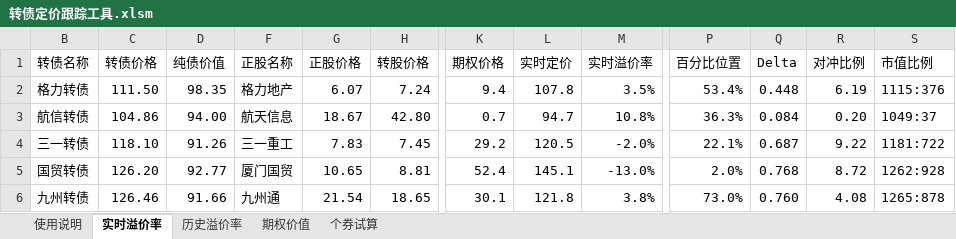
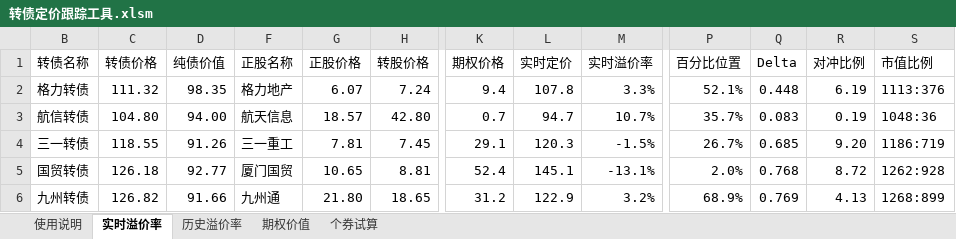
Before and after one commit to liquanbao/hazc, an Excel workbook: 转债定价跟踪工具.xlsm, sheet 实时溢价率, drawn as a sheet; only a part is shown, gaps mark what is left out; values as stored, in another font and other column widths than the file's, no borders; conditional formats not drawn; the diff covers the shown part only; the diff names each change by its address in the sheet, - before the commit and + after, or states it on an @@ line.

```diff
--- a/转债定价跟踪工具.xlsm (sheet 实时溢价率)
+++ b/转债定价跟踪工具.xlsm (sheet 实时溢价率)
-C2 (转债价格): 111.50
+C2 (转债价格): 111.32
-M2 (实时溢价率): 3.5%
+M2 (实时溢价率): 3.3%
-P2 (百分比位置): 53.4%
+P2 (百分比位置): 52.1%
-S2 (市值比例): 1115:376
+S2 (市值比例): 1113:376
-C3 (转债价格): 104.86
+C3 (转债价格): 104.80
-G3 (正股价格): 18.67
+G3 (正股价格): 18.57
-M3 (实时溢价率): 10.8%
+M3 (实时溢价率): 10.7%
-P3 (百分比位置): 36.3%
+P3 (百分比位置): 35.7%
-Q3 (Delta): 0.084
+Q3 (Delta): 0.083
-R3 (对冲比例): 0.20
+R3 (对冲比例): 0.19
-S3 (市值比例): 1049:37
+S3 (市值比例): 1048:36
-C4 (转债价格): 118.10
+C4 (转债价格): 118.55
-G4 (正股价格): 7.83
+G4 (正股价格): 7.81
-K4 (期权价格): 29.2
+K4 (期权价格): 29.1
-L4 (实时定价): 120.5
+L4 (实时定价): 120.3
-M4 (实时溢价率): -2.0%
+M4 (实时溢价率): -1.5%
-P4 (百分比位置): 22.1%
+P4 (百分比位置): 26.7%
-Q4 (Delta): 0.687
+Q4 (Delta): 0.685
-R4 (对冲比例): 9.22
+R4 (对冲比例): 9.20
-S4 (市值比例): 1181:722
+S4 (市值比例): 1186:719
-C5 (转债价格): 126.20
+C5 (转债价格): 126.18
-M5 (实时溢价率): -13.0%
+M5 (实时溢价率): -13.1%
-C6 (转债价格): 126.46
+C6 (转债价格): 126.82
-G6 (正股价格): 21.54
+G6 (正股价格): 21.80
-K6 (期权价格): 30.1
+K6 (期权价格): 31.2
-L6 (实时定价): 121.8
+L6 (实时定价): 122.9
-M6 (实时溢价率): 3.8%
+M6 (实时溢价率): 3.2%
-P6 (百分比位置): 73.0%
+P6 (百分比位置): 68.9%
-Q6 (Delta): 0.760
+Q6 (Delta): 0.769
-R6 (对冲比例): 4.08
+R6 (对冲比例): 4.13
-S6 (市值比例): 1265:878
+S6 (市值比例): 1268:899
```
Also changed, not shown: 204 edited cells elsewhere in this sheet, sheet 个券试算, 1 other file.
